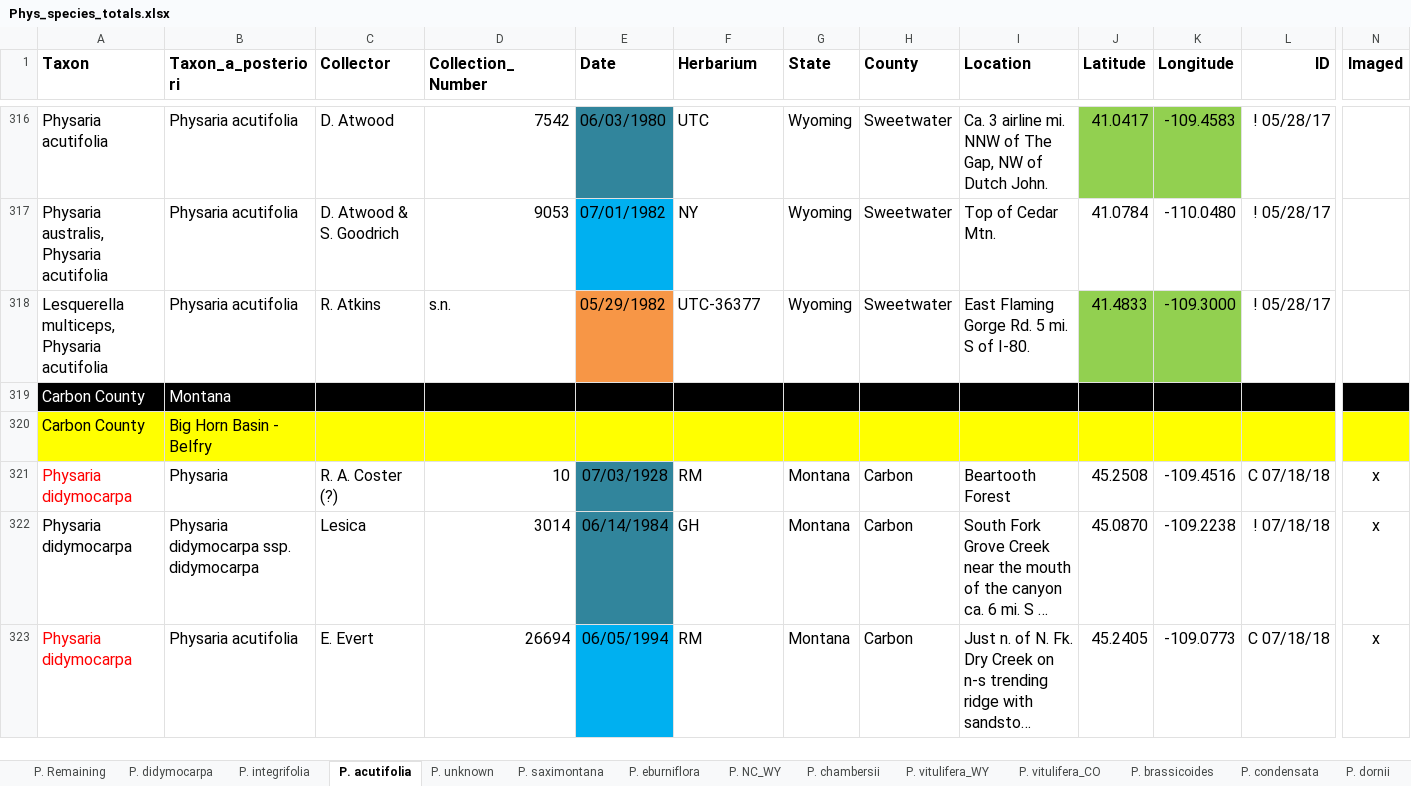
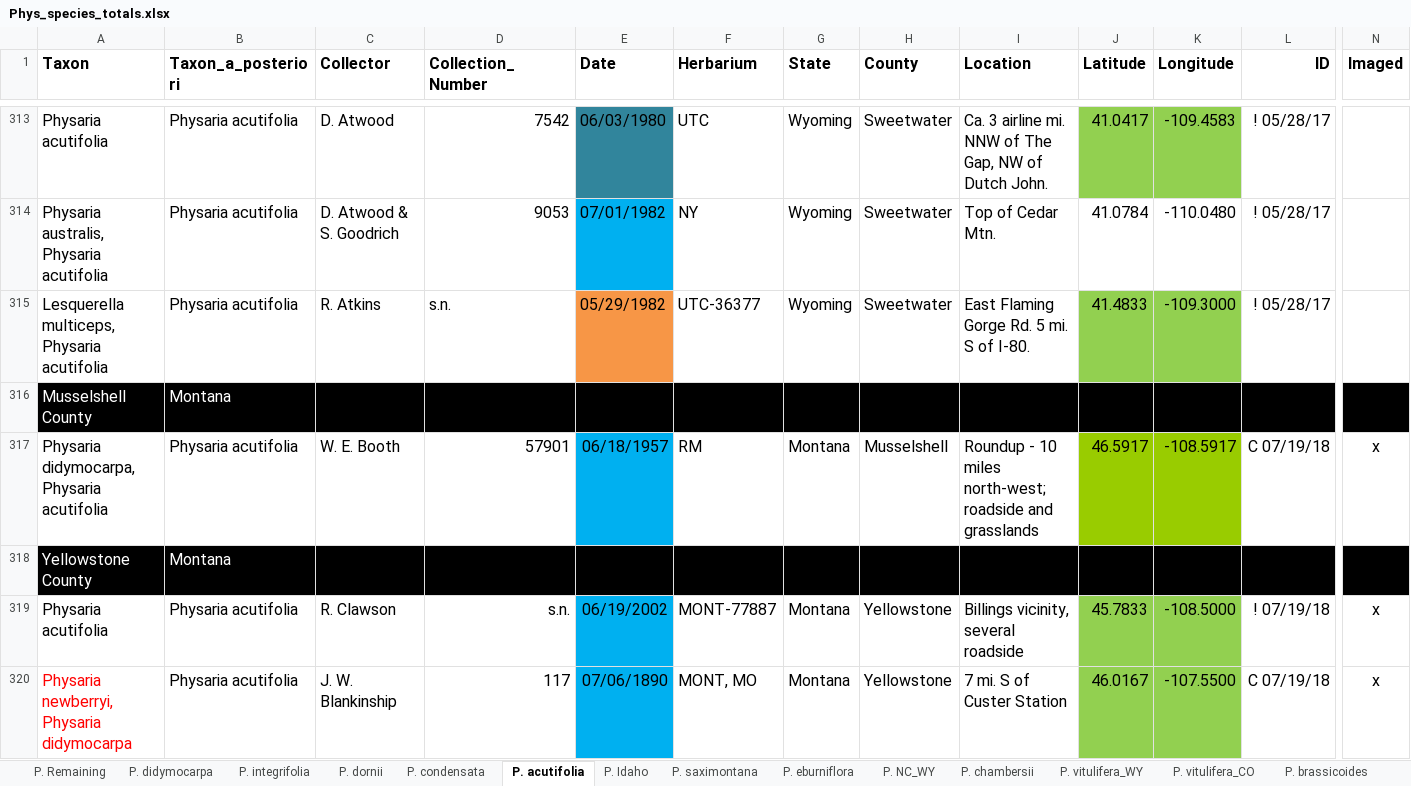
Before and after one commit to jasonratcliff/thesis, an Excel workbook: Phys_species_totals.xlsx, sheet P. acutifolia, drawn as a sheet; only a part is shown, gaps mark what is left out; the shorter side is filled out with more unchanged rows; long unchanged cells end in …; values as stored, in another font and other column widths than the file's, no borders; rows hold the shown columns only; the diff covers the shown part only; the diff names each change by its address in the sheet, - before the commit and + after, or states it on an @@ line.

```diff
--- a/Phys_species_totals.xlsx (sheet P. acutifolia)
+++ b/Phys_species_totals.xlsx (sheet P. acutifolia)
@@ sheet tab order changed: P. Remaining | P. didymocarpa | P. integrifolia | P. dornii | P. condensata | P. acutifolia | P. Idaho | P. saximontana | P. eburniflora | P. NC_WY | P. chambersii | P. vitulifera_WY | P. vitulifera_CO | P. brassicoides @@
@@ row 369 moved to row 316: Musselshell County @@
+row 317: Physaria didymocarpa, Physaria acutifolia | Physaria acutifolia | W. E. Booth | 57901 | 06/18/1957 | RM | Montana | Musselshell | Roundup - 10 miles north-west; roadside and grasslands | 46.5917 | -108.5917 | C 07/19/18 | x
+row 318: Yellowstone County | Montana
+row 319: Physaria acutifolia | Physaria acutifolia | R. Clawson | s.n. | 06/19/2002 | MONT-77887 | Montana | Yellowstone | Billings vicinity, several roadside | 45.7833 | -108.5000 | ! 07/19/18 | x
+row 320: Physaria newberryi, Physaria didymocarpa | Physaria acutifolia | J. W. Blankinship | 117 | 07/06/1890 | MONT, MO | Montana | Yellowstone | 7 mi. S of Custer Station | 46.0167 | -107.5500 | C 07/19/18 | x
```
Also changed, not shown: 5 added rows, 10 removed rows, 22 edited cells and cell formats elsewhere in this sheet, sheet P. didymocarpa, sheet P. Idaho, sheet P. integrifolia, sheet P. dornii, sheet P. condensata, sheet P. NC_WY, 2 more sheets, 3 other files.
